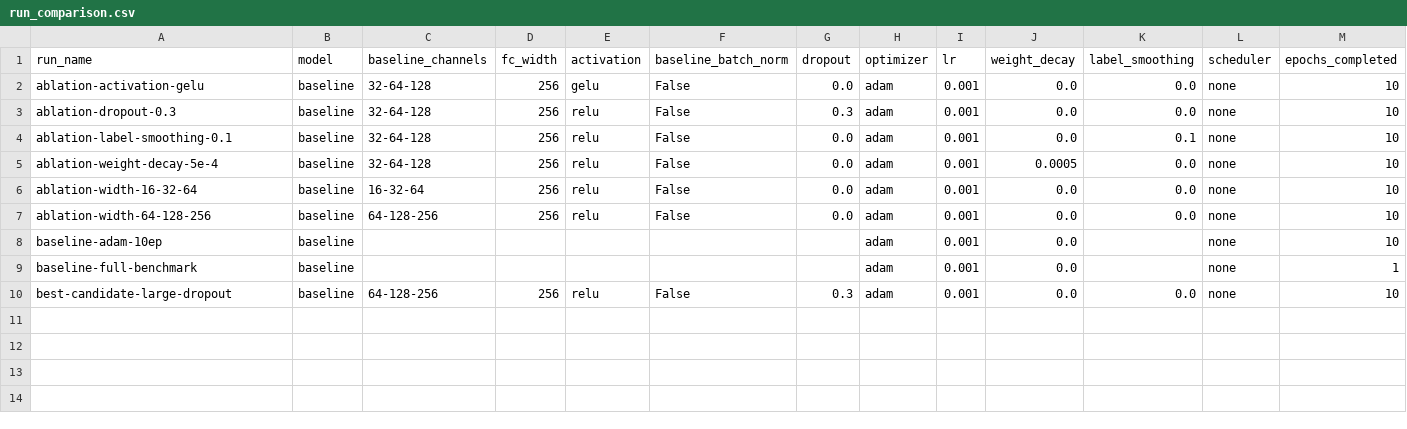
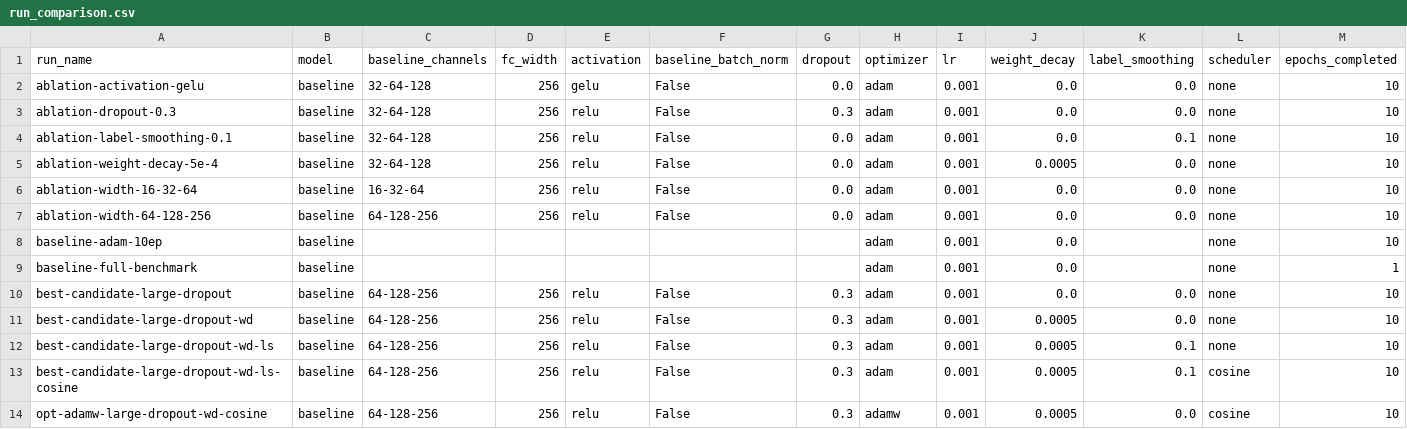
Before and after one commit to Destiny-JTY/neuralnetwork_project2, a CSV file: codes/VGG_BatchNorm/reports/run_comparison.csv, drawn as a sheet; only a part is shown; rows hold the shown columns only; the diff names each change by its address in the sheet, - before the commit and + after, or states it on an @@ line.

```diff
--- a/codes/VGG_BatchNorm/reports/run_comparison.csv
+++ b/codes/VGG_BatchNorm/reports/run_comparison.csv
+row 11: best-candidate-large-dropout-wd | baseline | 64-128-256 | 256 | relu | False | 0.3 | adam | 0.001 | 0.0005 | 0.0 | none | 10
+row 12: best-candidate-large-dropout-wd-ls | baseline | 64-128-256 | 256 | relu | False | 0.3 | adam | 0.001 | 0.0005 | 0.1 | none | 10
+row 13: best-candidate-large-dropout-wd-ls-cosine | baseline | 64-128-256 | 256 | relu | False | 0.3 | adam | 0.001 | 0.0005 | 0.1 | cosine | 10
+row 14: opt-adamw-large-dropout-wd-cosine | baseline | 64-128-256 | 256 | relu | False | 0.3 | adamw | 0.001 | 0.0005 | 0.0 | cosine | 10
```
Also changed, not shown: 38 other files.
